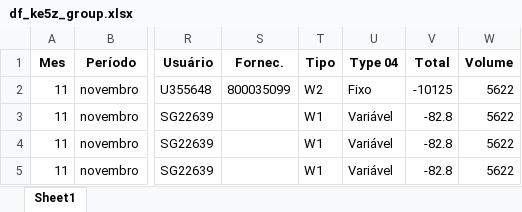
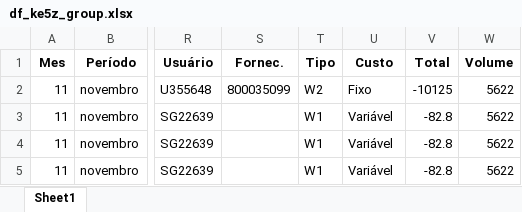
Before and after one commit to cardinhudson/TC, an Excel workbook: df_ke5z_group.xlsx, sheet Sheet1, drawn as a sheet; only a part is shown, gaps mark what is left out; values as stored, in another font and other column widths than the file's, no borders; the diff names each change by its address in the sheet, - before the commit and + after, or states it on an @@ line.

```diff
--- a/df_ke5z_group.xlsx (sheet Sheet1)
+++ b/df_ke5z_group.xlsx (sheet Sheet1)
-U1: Type 04
+U1: Custo
```
Also changed, not shown: 36 other files.
